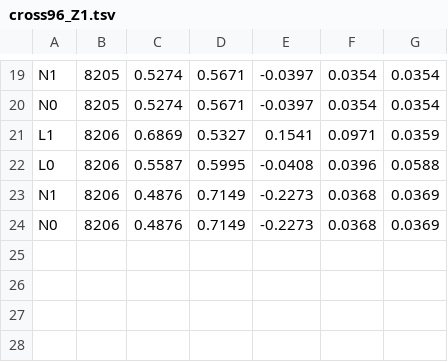
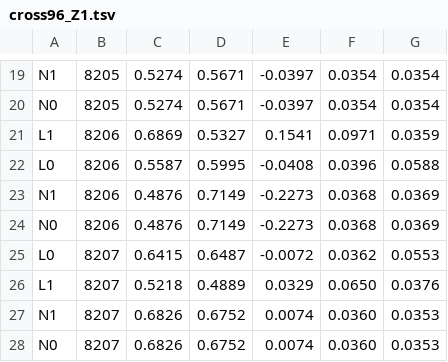
Before and after one commit to mortyc126-debug/Mozg, a TSV file: engine/tick/embryo/out/cross96_Z1.tsv, drawn as a sheet; only a part is shown, gaps mark what is left out; the diff names each change by its address in the sheet, - before the commit and + after, or states it on an @@ line.

```diff
--- a/engine/tick/embryo/out/cross96_Z1.tsv
+++ b/engine/tick/embryo/out/cross96_Z1.tsv
+row 25: L0 | 8207 | 0.6415 | 0.6487 | -0.0072 | 0.0362 | 0.0553
+row 26: L1 | 8207 | 0.5218 | 0.4889 | 0.0329 | 0.0650 | 0.0376
+row 27: N1 | 8207 | 0.6826 | 0.6752 | 0.0074 | 0.0360 | 0.0353
+row 28: N0 | 8207 | 0.6826 | 0.6752 | 0.0074 | 0.0360 | 0.0353
```
Also changed, not shown: engine/tick/embryo/out/cross96_Z2.tsv, 6 other files.
